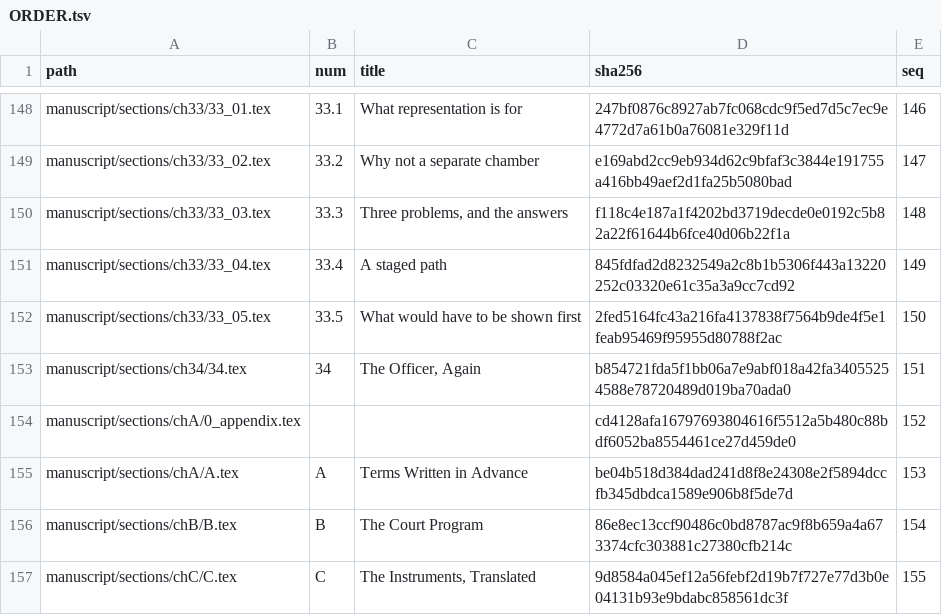
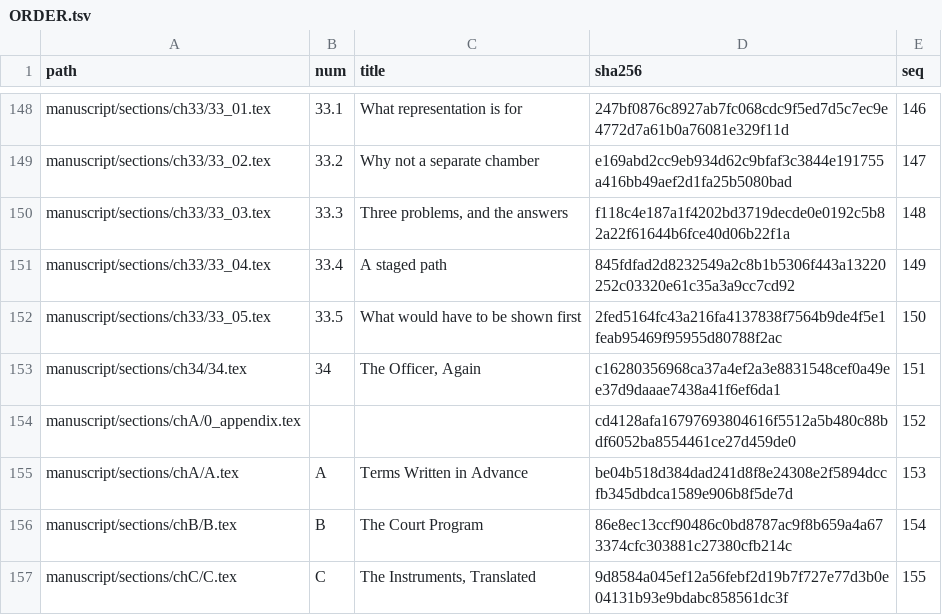
Before and after one commit to iterabloom/antifascist.intelligence, a TSV file: manuscript/sections/ORDER.tsv, drawn as a sheet; only a part is shown, gaps mark what is left out.

```diff
--- a/manuscript/sections/ORDER.tsv
+++ b/manuscript/sections/ORDER.tsv
@@ -152,3 +152,3 @@ manuscript/sections/ch33/33_04.tex	33.4	A staged path	845fdfad2d8232549a2c8b1b53
 manuscript/sections/ch33/33_05.tex	33.5	What would have to be shown first	2fed5164fc43a216fa4137838f7564b9de4f5e1feab95469f95955d80788f2ac	150
-manuscript/sections/ch34/34.tex	34	The Officer, Again	b854721fda5f1bb06a7e9abf018a42fa34055254588e78720489d019ba70ada0	151
+manuscript/sections/ch34/34.tex	34	The Officer, Again	c16280356968ca37a4ef2a3e8831548cef0a49ee37d9daaae7438a41f6ef6da1	151
 manuscript/sections/chA/0_appendix.tex			cd4128afa16797693804616f5512a5b480c88bdf6052ba8554461ce27d459de0	152
```
Also changed, not shown: 2 other files.
